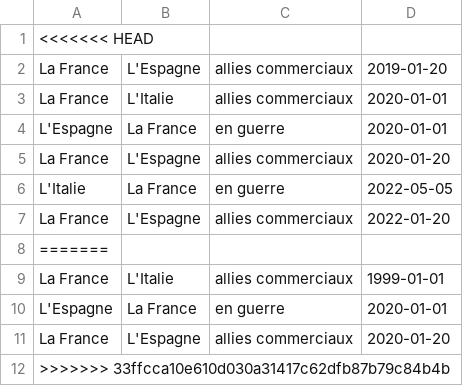
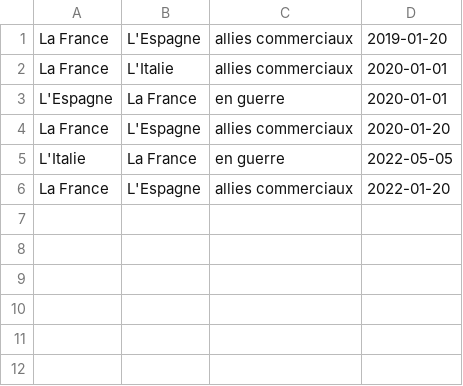
Before and after one commit to sscrane/BasesDeDonn-es, a CSV file: CSV_Fichiers/relations_diplomatiques.csv, drawn as a sheet; the diff names each change by its address in the sheet, - before the commit and + after, or states it on an @@ line.

```diff
--- a/CSV_Fichiers/relations_diplomatiques.csv
+++ b/CSV_Fichiers/relations_diplomatiques.csv
-row 1: <<<<<<< HEAD
-row 8: =======
-row 9: La France | L'Italie | allies commerciaux | 1999-01-01
-row 10: L'Espagne | La France | en guerre | 2020-01-01
-row 11: La France | L'Espagne | allies commerciaux | 2020-01-20
-row 12: >>>>>>> 33ffcca10e610d030a31417c62dfb87b79c84b4b
```
Also changed, not shown: 3 other files.
